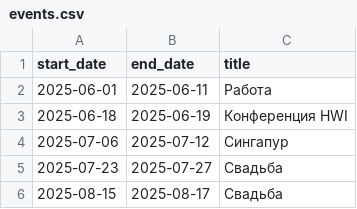
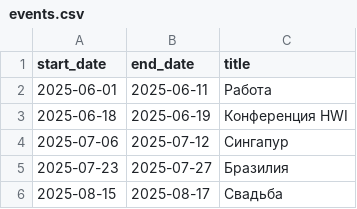
Before and after one commit to sherkidanil/agenda_calendar, a CSV file: events.csv, drawn as a sheet.

Commit message:
typo

```diff
--- a/events.csv
+++ b/events.csv
@@ -4,3 +4,3 @@ start_date,end_date,title
 2025-07-06,2025-07-12,Сингапур
-2025-07-23,2025-07-27,Свадьба
+2025-07-23,2025-07-27,Бразилия
 2025-08-15,2025-08-17,Свадьба
```
Also changed, not shown: 1 other file.
